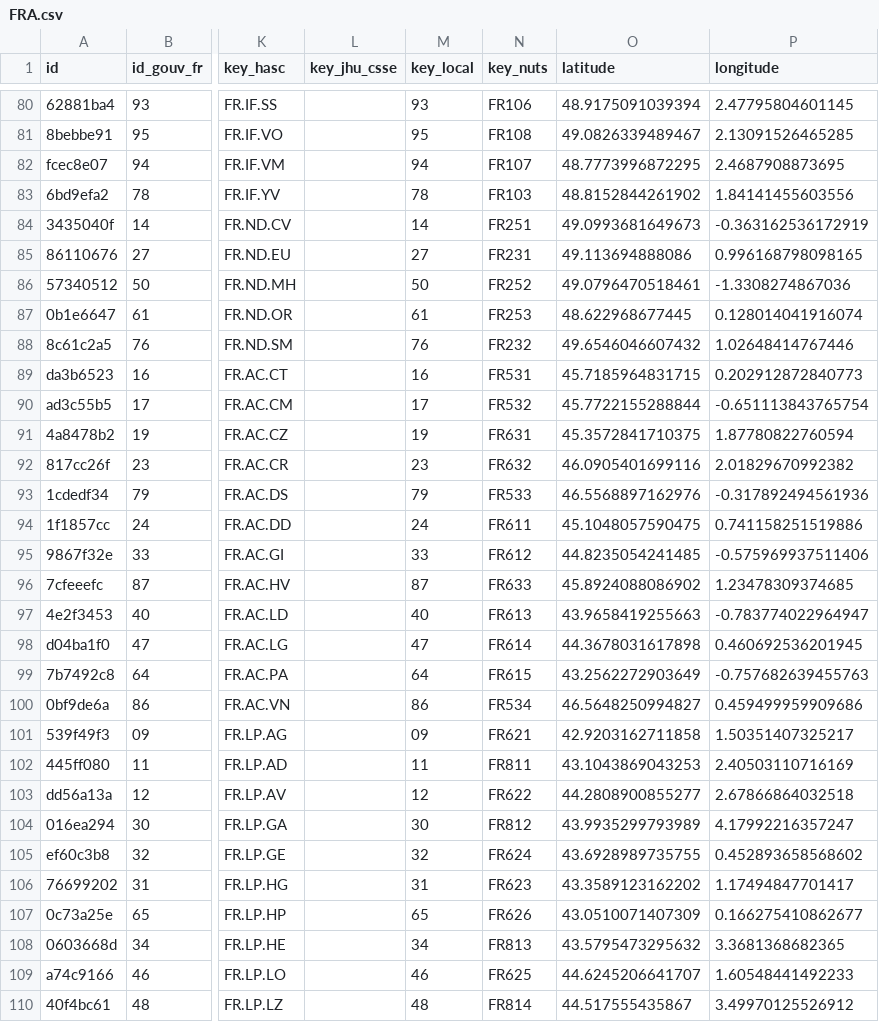
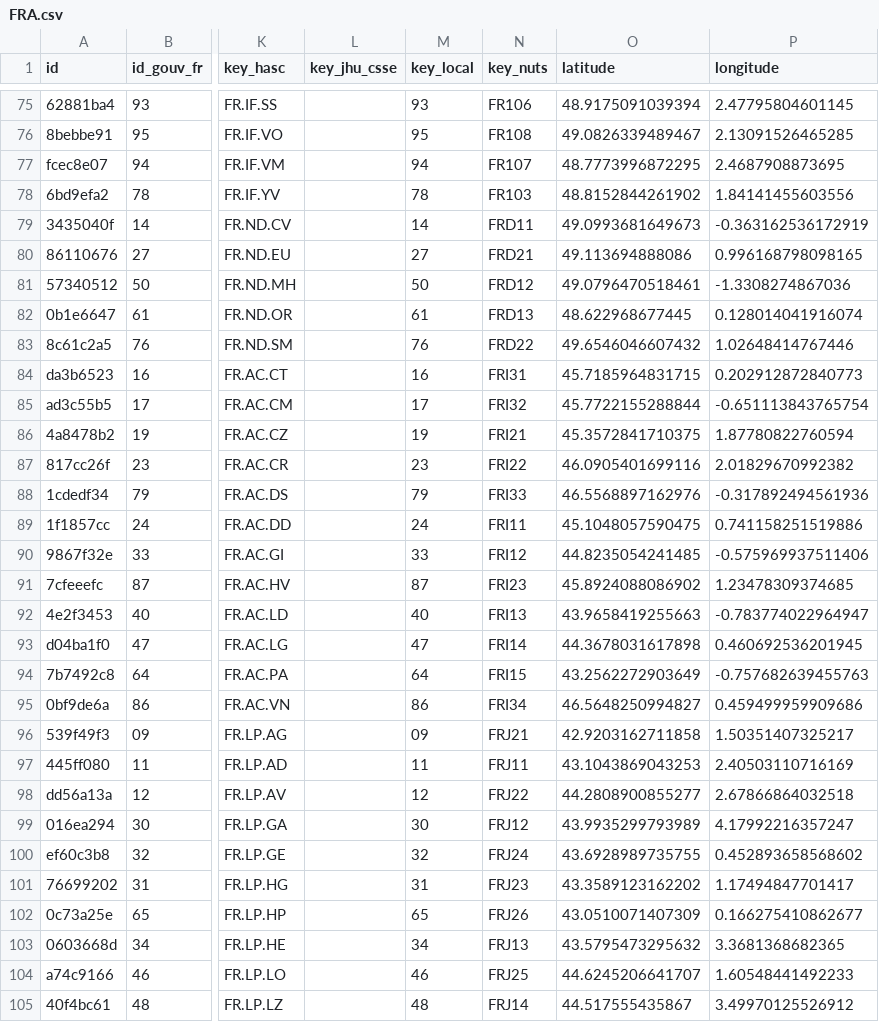
Before and after one commit to covid19datahub/COVID19, a CSV file: inst/extdata/db/FRA.csv, drawn as a sheet; only a part is shown, gaps mark what is left out; addresses are those after the commit; the diff covers the shown part only; the diff names each change by its address in the sheet, - before the commit and + after, or states it on an @@ line.

```diff
--- a/inst/extdata/db/FRA.csv
+++ b/inst/extdata/db/FRA.csv
-N79 (key_nuts): FR251
+N79 (key_nuts): FRD11
-N80 (key_nuts): FR231
+N80 (key_nuts): FRD21
-N81 (key_nuts): FR252
+N81 (key_nuts): FRD12
-N82 (key_nuts): FR253
+N82 (key_nuts): FRD13
-N83 (key_nuts): FR232
+N83 (key_nuts): FRD22
-N84 (key_nuts): FR531
+N84 (key_nuts): FRI31
-N85 (key_nuts): FR532
+N85 (key_nuts): FRI32
-N86 (key_nuts): FR631
+N86 (key_nuts): FRI21
-N87 (key_nuts): FR632
+N87 (key_nuts): FRI22
-N88 (key_nuts): FR533
+N88 (key_nuts): FRI33
-N89 (key_nuts): FR611
+N89 (key_nuts): FRI11
-N90 (key_nuts): FR612
+N90 (key_nuts): FRI12
-N91 (key_nuts): FR633
+N91 (key_nuts): FRI23
-N92 (key_nuts): FR613
+N92 (key_nuts): FRI13
-N93 (key_nuts): FR614
+N93 (key_nuts): FRI14
-N94 (key_nuts): FR615
+N94 (key_nuts): FRI15
-N95 (key_nuts): FR534
+N95 (key_nuts): FRI34
-N96 (key_nuts): FR621
+N96 (key_nuts): FRJ21
-N97 (key_nuts): FR811
+N97 (key_nuts): FRJ11
-N98 (key_nuts): FR622
+N98 (key_nuts): FRJ22
-N99 (key_nuts): FR812
+N99 (key_nuts): FRJ12
-N100 (key_nuts): FR624
+N100 (key_nuts): FRJ24
-N101 (key_nuts): FR623
+N101 (key_nuts): FRJ23
-N102 (key_nuts): FR626
+N102 (key_nuts): FRJ26
-N103 (key_nuts): FR813
+N103 (key_nuts): FRJ13
-N104 (key_nuts): FR625
+N104 (key_nuts): FRJ25
-N105 (key_nuts): FR814
+N105 (key_nuts): FRJ14
```
Also changed, not shown: 5 removed rows and 62 edited cells elsewhere in this file.
